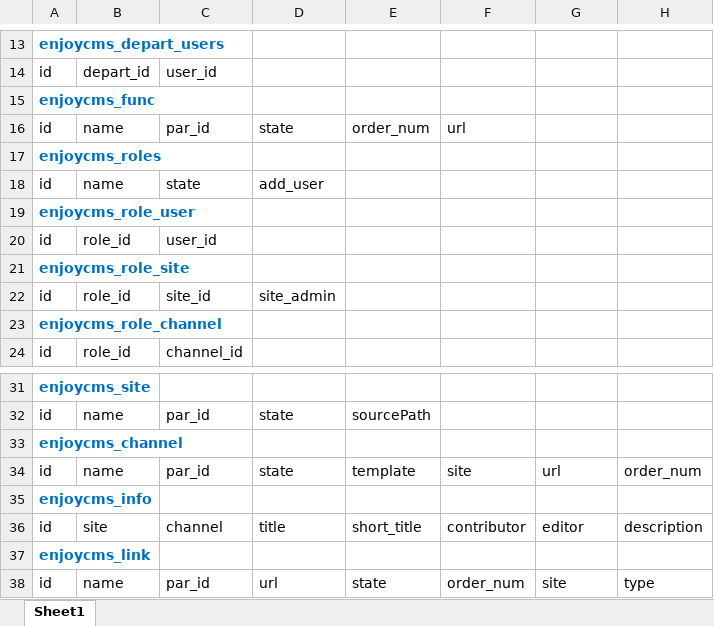
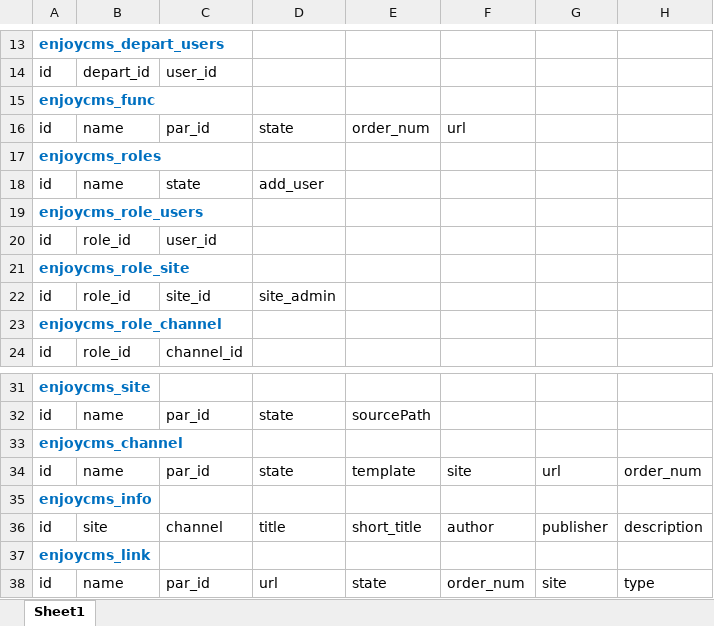
Before and after one commit to dev-tao/Enjoy-CMS, an Excel workbook: docs/DataDesign.xlsx, sheet Sheet1, drawn as a sheet; only a part is shown, gaps mark what is left out; values as stored, in another font and other column widths than the file's, no borders; the diff names each change by its address in the sheet, - before the commit and + after, or states it on an @@ line.

```diff
--- a/docs/DataDesign.xlsx (sheet Sheet1)
+++ b/docs/DataDesign.xlsx (sheet Sheet1)
-A19: enjoycms_role_user
+A19: enjoycms_role_users
-F36: contributor
+F36: author
-G36: editor
+G36: publisher
```
Also changed, not shown: 12 other files.
